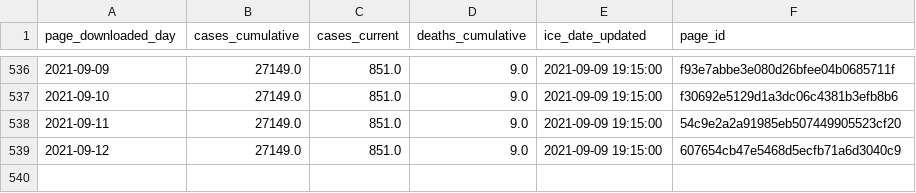
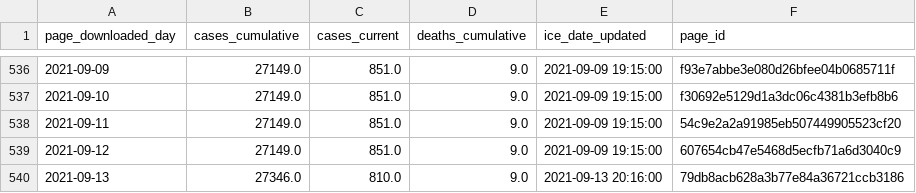
Before and after one commit to vera-institute/ice-detention-covid, a CSV file: data_daily/national_cases_daily.csv, drawn as a sheet; only a part is shown, gaps mark what is left out.

```diff
--- a/data_daily/national_cases_daily.csv
+++ b/data_daily/national_cases_daily.csv
@@ -539 +539,2 @@ page_downloaded_day,cases_cumulative,cases_current,deaths_cumulative,ice_date_up
 2021-09-12,27149.0,851.0,9.0,2021-09-09 19:15:00,607654cb47e5468d5ecfb71a6d3040c9
+2021-09-13,27346.0,810.0,9.0,2021-09-13 20:16:00,79db8acb628a3b77e84a36721ccb3186
```
Also changed, not shown: data_daily/national_population_daily.csv, data_daily/national_tests_daily.csv, 7 other files.
